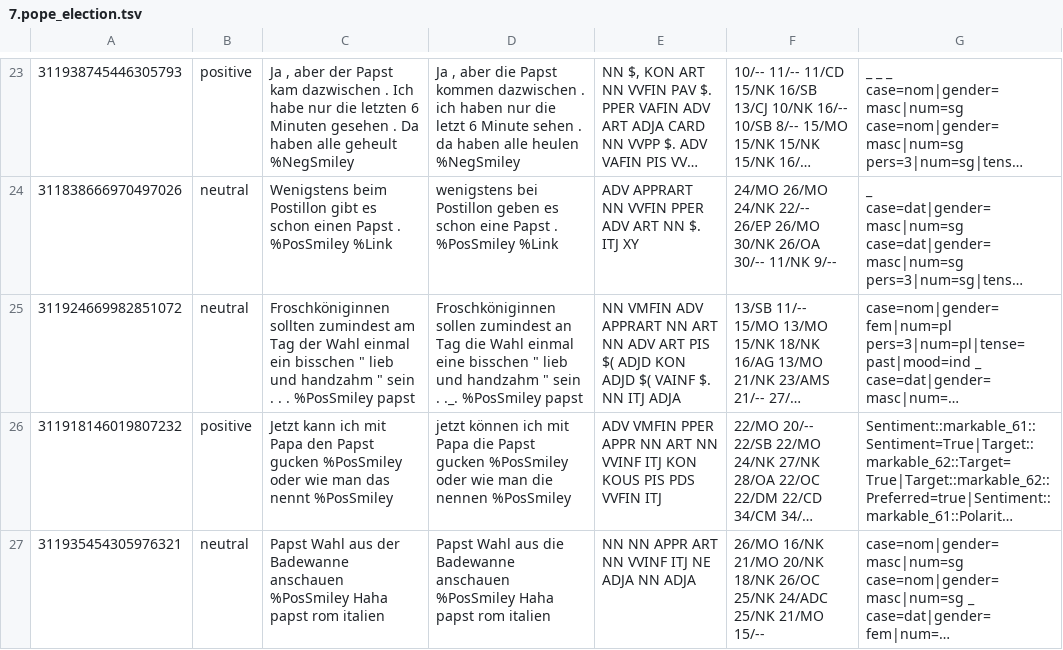
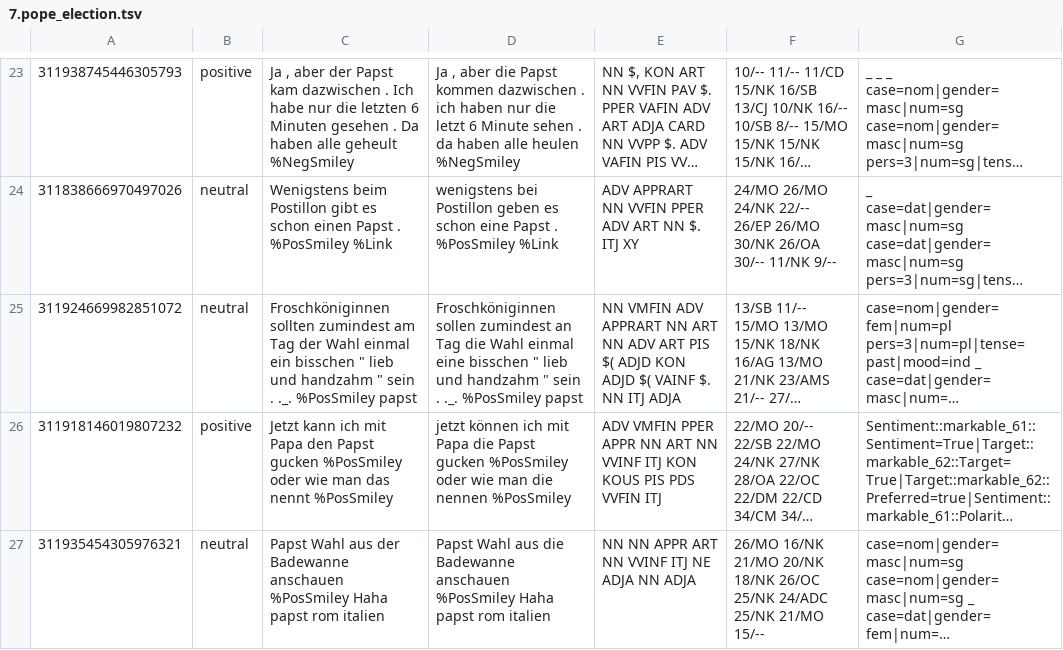
Before and after one commit to WladimirSidorenko/CGSA, a TSV file: data/PotTS/preprocessed/dev/7.pope_election.tsv, drawn as a sheet; only a part is shown, gaps mark what is left out; long unchanged cells end in …; the diff names each change by its address in the sheet, - before the commit and + after, or states it on an @@ line.

Commit message:
data cleansed

```diff
--- a/data/PotTS/preprocessed/dev/7.pope_election.tsv
+++ b/data/PotTS/preprocessed/dev/7.pope_election.tsv
-C25: …sein . . . %PosSmiley papst
+C25: …sein . ._. %PosSmiley papst
```
